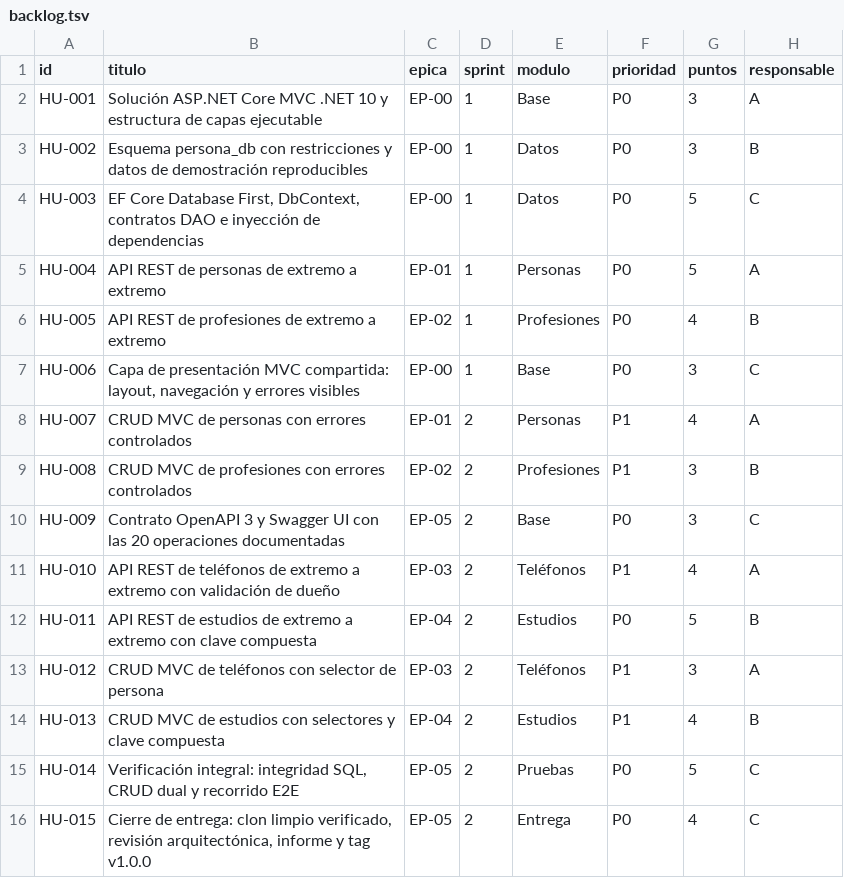
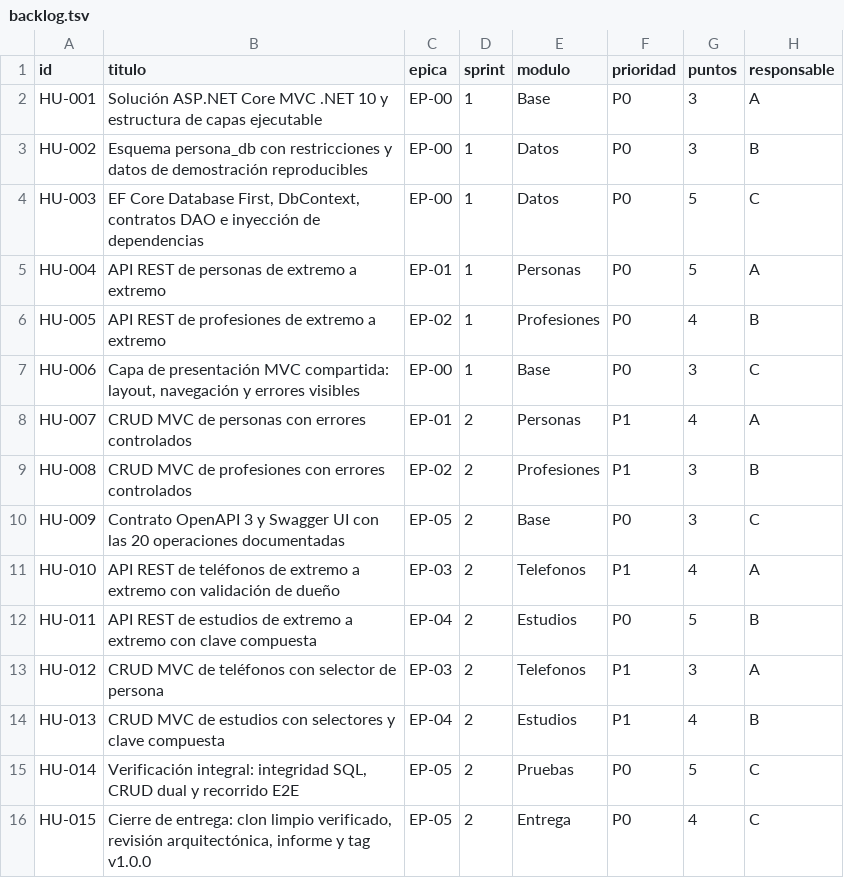
Before and after one commit to SarAlbN1/AS-personapi-dotnet, a TSV file: docs/wiki/06-backlog/backlog.tsv, drawn as a sheet; only a part is shown; the diff names each change by its address in the sheet, - before the commit and + after, or states it on an @@ line.

Commit message:
chore(backlog): unifica la taxonomía Module y añade el mapeo de responsables
El campo Module tenía dos nomenclaturas para el mismo alcance: el backlog
usaba Base/Datos/Personas/Profesiones/Teléfonos/Estudios/Pruebas/Entrega y
bootstrap-repositorio.md usaba Core/Database/.../API/QA/Deploy. Queda un
único conjunto de ocho valores sin acentos, idéntico en backlog.tsv, en la
configuración del Project, en bootstrap-repositorio.md y en la plantilla de
issue, de modo que el valor del campo y la columna del TSV coincidan
carácter a carácter. Las etiquetas area:* no cambian: siguen siendo la
dimensión transversal.

Se añade equipo.tsv, que traduce los marcadores A/B/C del plan de sprints a
cuentas reales de GitHub. crear-issues.sh lo consume para añadir
--assignee; una fila sin usuario crea la issue sin asignar y lo advierte,
sin inventar cuentas. Hoy solo A está identificado.

crear-issues.sh también valida que la columna modulo pertenezca a la
taxonomía y usa un mapeo portable para bash 3.2 (macOS), que no admite
arrays asociativos. Sigue en dry-run por defecto.

Las 15 historias, las 6 épicas, los 2 sprints y el reparto de 58 puntos
(A=19, B=19, C=20) no cambian: la única edición del TSV es Teléfonos ->
Telefonos en la columna modulo.

```diff
--- a/docs/wiki/06-backlog/backlog.tsv
+++ b/docs/wiki/06-backlog/backlog.tsv
-E11 (modulo): Teléfonos
+E11 (modulo): Telefonos
-E13 (modulo): Teléfonos
+E13 (modulo): Telefonos
```
Also changed, not shown: 5 other files.
